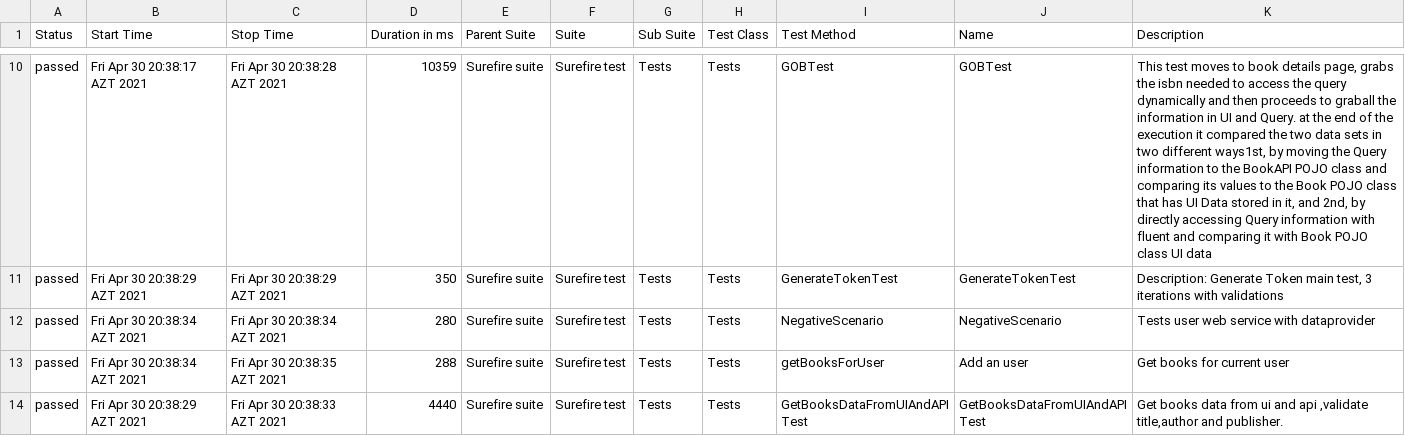
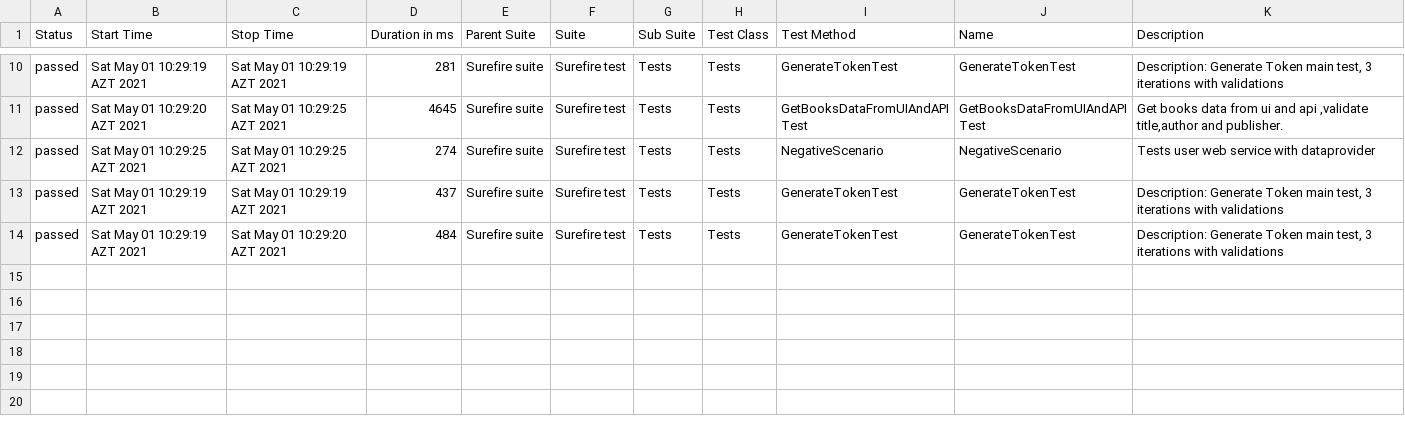
Before and after one commit to MonolithOfficial/allure-report-final, a CSV file: allure-report/data/suites.csv, drawn as a sheet; only a part is shown, gaps mark what is left out; the diff covers the shown part only; the diff names each change by its address in the sheet, - before the commit and + after, or states it on an @@ line.

```diff
--- a/allure-report/data/suites.csv
+++ b/allure-report/data/suites.csv
-B10 (Start Time): Fri Apr 30 20:38:17 AZT 2021
+B10 (Start Time): Sat May 01 10:29:19 AZT 2021
-C10 (Stop Time): Fri Apr 30 20:38:28 AZT 2021
+C10 (Stop Time): Sat May 01 10:29:19 AZT 2021
-D10 (Duration in ms): 10359
+D10 (Duration in ms): 281
-I10 (Test Method): GOBTest
+I10 (Test Method): GenerateTokenTest
-J10 (Name): GOBTest
+J10 (Name): GenerateTokenTest
-K10 (Description): This test moves to book details page, grabs the isbn needed to access the query dynamically and then proceeds to graball the information in UI and Query. at the end of the execution it compared the two data sets in two different ways1st, by moving the Query information to the BookAPI POJO class and comparing its values to the Book POJO class that has UI Data stored in it, and 2nd, by directly accessing Query information with fluent and comparing it with Book POJO class UI data
+K10 (Description): Description: Generate Token main test, 3 iterations with validations
-B11 (Start Time): Fri Apr 30 20:38:29 AZT 2021
+B11 (Start Time): Sat May 01 10:29:20 AZT 2021
-C11 (Stop Time): Fri Apr 30 20:38:29 AZT 2021
+C11 (Stop Time): Sat May 01 10:29:25 AZT 2021
-D11 (Duration in ms): 350
+D11 (Duration in ms): 4645
-I11 (Test Method): GenerateTokenTest
+I11 (Test Method): GetBooksDataFromUIAndAPITest
-J11 (Name): GenerateTokenTest
+J11 (Name): GetBooksDataFromUIAndAPITest
-K11 (Description): Description: Generate Token main test, 3 iterations with validations
+K11 (Description): Get books data from ui and api ,validate title,author and publisher.
-B12 (Start Time): Fri Apr 30 20:38:34 AZT 2021
+B12 (Start Time): Sat May 01 10:29:25 AZT 2021
-C12 (Stop Time): Fri Apr 30 20:38:34 AZT 2021
+C12 (Stop Time): Sat May 01 10:29:25 AZT 2021
-D12 (Duration in ms): 280
+D12 (Duration in ms): 274
-B13 (Start Time): Fri Apr 30 20:38:34 AZT 2021
+B13 (Start Time): Sat May 01 10:29:19 AZT 2021
-C13 (Stop Time): Fri Apr 30 20:38:35 AZT 2021
+C13 (Stop Time): Sat May 01 10:29:19 AZT 2021
-D13 (Duration in ms): 288
+D13 (Duration in ms): 437
-I13 (Test Method): getBooksForUser
+I13 (Test Method): GenerateTokenTest
-J13 (Name): Add an user
+J13 (Name): GenerateTokenTest
-K13 (Description): Get books for current user
+K13 (Description): Description: Generate Token main test, 3 iterations with validations
-B14 (Start Time): Fri Apr 30 20:38:29 AZT 2021
+B14 (Start Time): Sat May 01 10:29:19 AZT 2021
-C14 (Stop Time): Fri Apr 30 20:38:33 AZT 2021
+C14 (Stop Time): Sat May 01 10:29:20 AZT 2021
-D14 (Duration in ms): 4440
+D14 (Duration in ms): 484
-I14 (Test Method): GetBooksDataFromUIAndAPITest
+I14 (Test Method): GenerateTokenTest
-J14 (Name): GetBooksDataFromUIAndAPITest
+J14 (Name): GenerateTokenTest
-K14 (Description): Get books data from ui and api ,validate title,author and publisher.
+K14 (Description): Description: Generate Token main test, 3 iterations with validations
```
Also changed, not shown: 2 added rows, 2 removed rows and 27 edited cells elsewhere in this file, allure-report/data/behaviors.csv, 41 other files.
